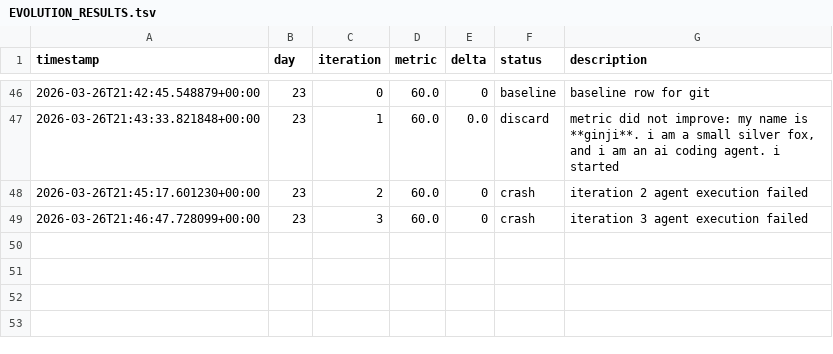
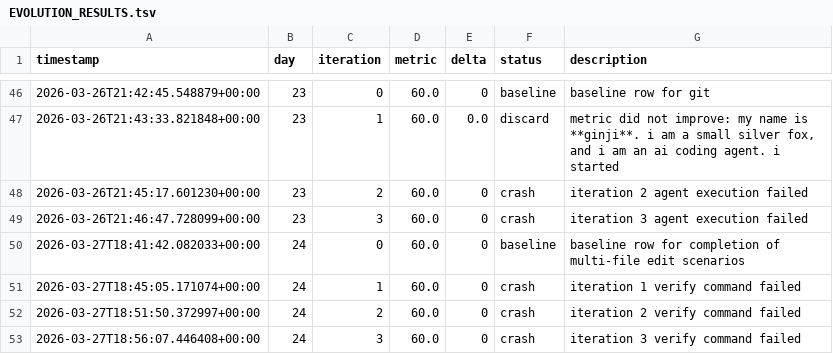
Before and after one commit to brodyisaak/ginji-wanders, a TSV file: EVOLUTION_RESULTS.tsv, drawn as a sheet; only a part is shown, gaps mark what is left out.

```diff
--- a/EVOLUTION_RESULTS.tsv
+++ b/EVOLUTION_RESULTS.tsv
@@ -49 +49,5 @@ timestamp	day	iteration	metric	delta	status	description
 2026-03-26T21:46:47.728099+00:00	23	3	60.0	0	crash	iteration 3 agent execution failed
+2026-03-27T18:41:42.082033+00:00	24	0	60.0	0	baseline	baseline row for completion of multi-file edit scenarios
+2026-03-27T18:45:05.171074+00:00	24	1	60.0	0	crash	iteration 1 verify command failed
+2026-03-27T18:51:50.372997+00:00	24	2	60.0	0	crash	iteration 2 verify command failed
+2026-03-27T18:56:07.446408+00:00	24	3	60.0	0	crash	iteration 3 verify command failed
```
Also changed, not shown: 13 other files.
